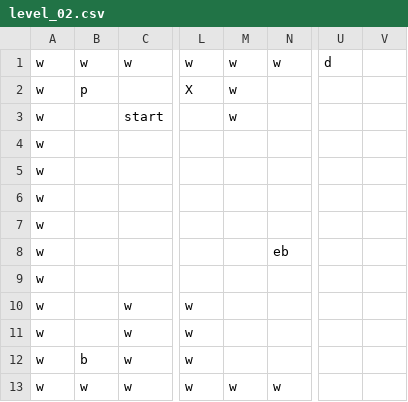
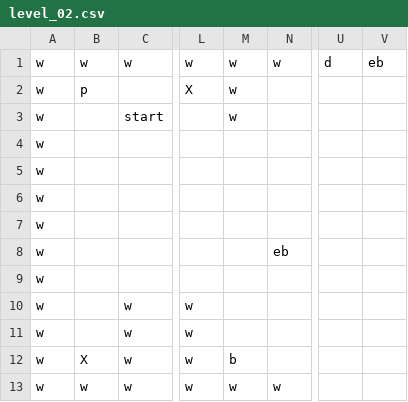
Before and after one commit to jakeard/YouIsAMazeMe, a CSV file: YouIsAMazeMe/levels/level_02.csv, drawn as a sheet; only a part is shown, gaps mark what is left out; the diff names each change by its address in the sheet, - before the commit and + after, or states it on an @@ line.

```diff
--- a/YouIsAMazeMe/levels/level_02.csv
+++ b/YouIsAMazeMe/levels/level_02.csv
-V1: (empty)
+V1: eb
-B12: b
+B12: X
-M12: (empty)
+M12: b
```
Also changed, not shown: YouIsAMazeMe/levels/level_00.csv, YouIsAMazeMe/levels/level_01.csv, 4 other files.
